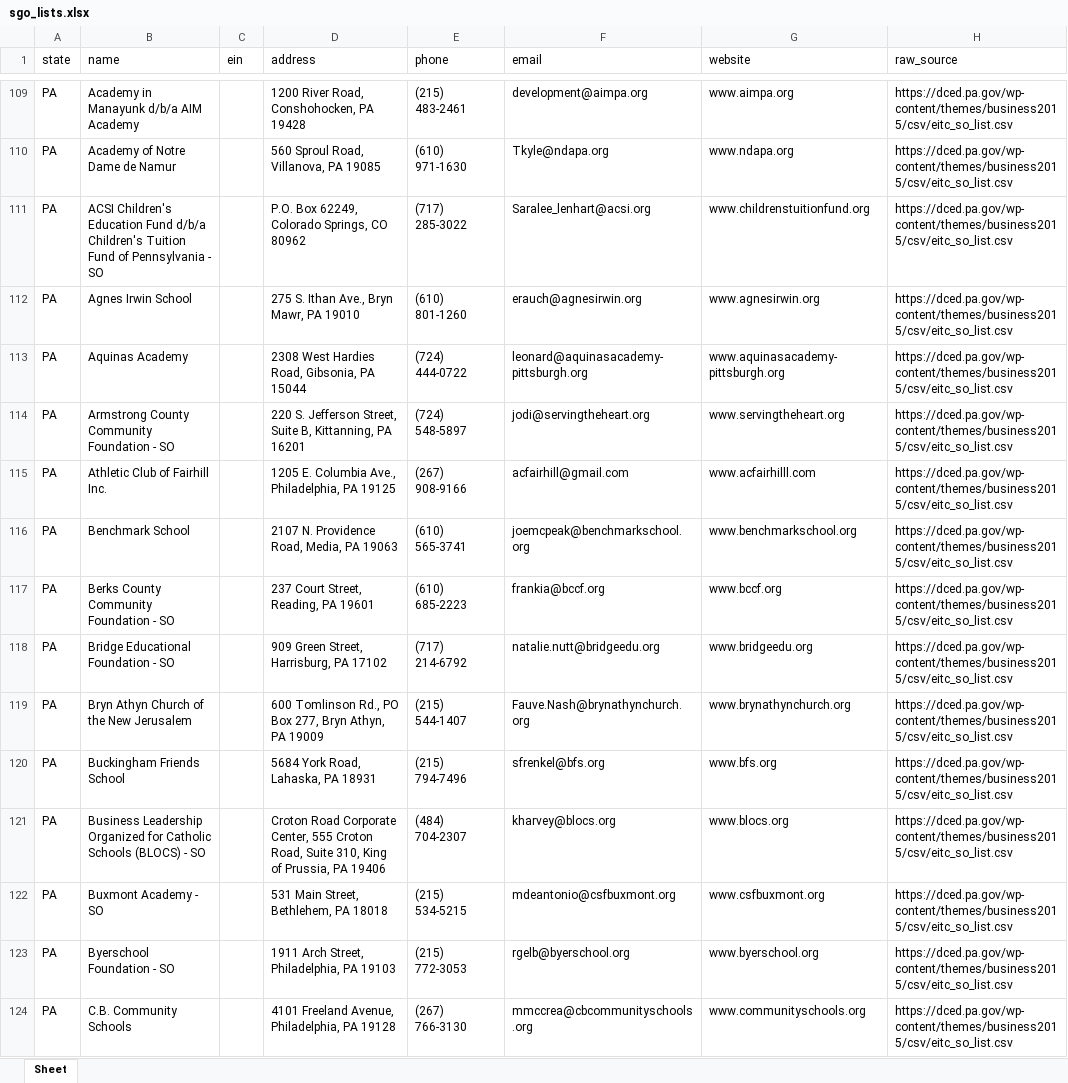
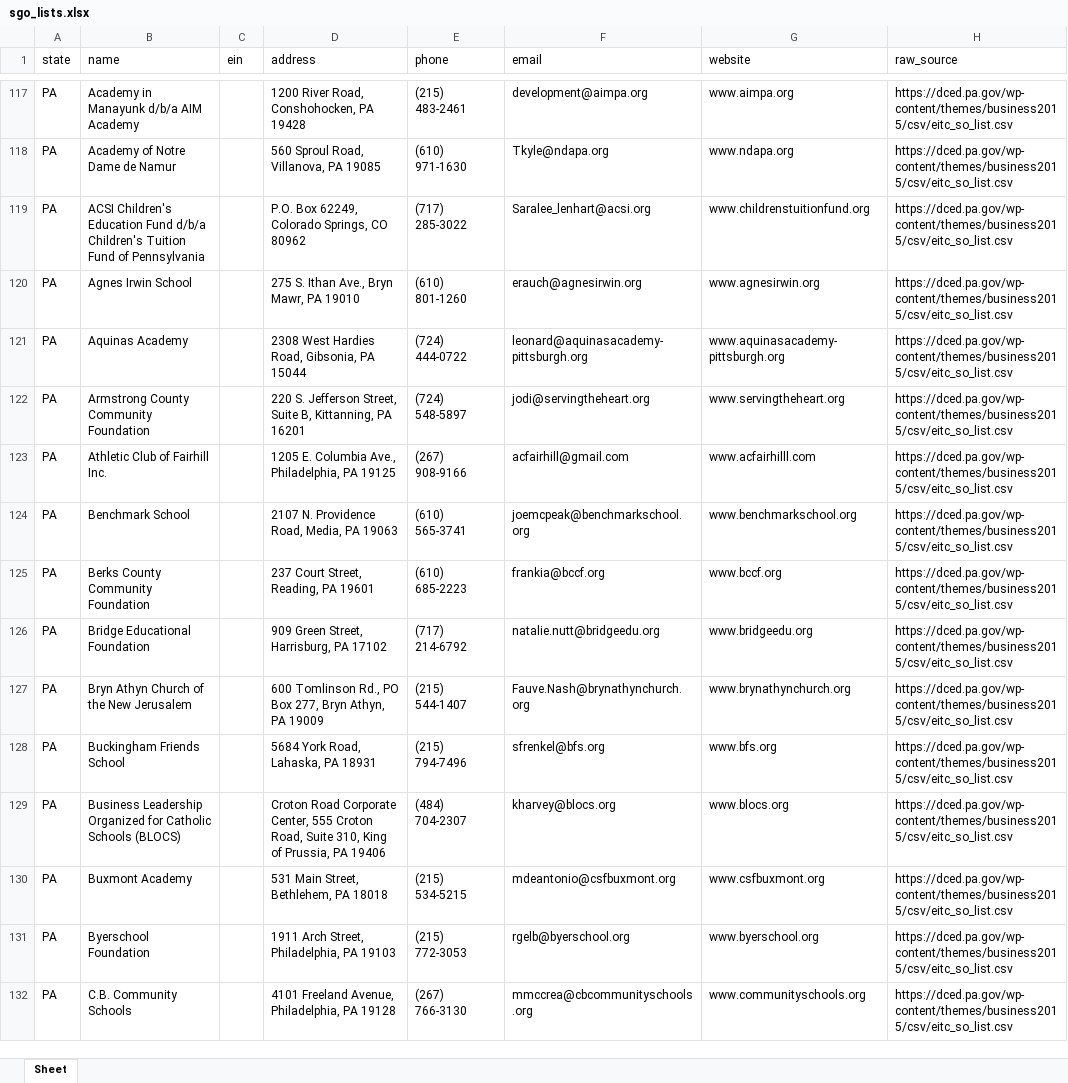
Before and after one commit to CRun7789/SGO-Validation, an Excel workbook: sgo_lists.xlsx, sheet Sheet, drawn as a sheet; only a part is shown, gaps mark what is left out; values as stored, in another font and other column widths than the file's, no borders; addresses are those after the commit; the diff covers the shown part only; the diff names each change by its address in the sheet, - before the commit and + after, or states it on an @@ line.

```diff
--- a/sgo_lists.xlsx (sheet Sheet)
+++ b/sgo_lists.xlsx (sheet Sheet)
-B119 (name): …of Pennsylvania - SO
+B119 (name): …of Pennsylvania
-B122 (name): Armstrong County Community Foundation - SO
+B122 (name): Armstrong County Community Foundation
-B125 (name): Berks County Community Foundation - SO
+B125 (name): Berks County Community Foundation
-B126 (name): Bridge Educational Foundation - SO
+B126 (name): Bridge Educational Foundation
-B129 (name): …Schools (BLOCS) - SO
+B129 (name): …Schools (BLOCS)
-B130 (name): Buxmont Academy - SO
+B130 (name): Buxmont Academy
-B131 (name): Byerschool Foundation - SO
+B131 (name): Byerschool Foundation
```
Also changed, not shown: 55 added rows, 3 removed rows and 85 edited cells elsewhere in this sheet, state_lists/sgo_lists.xlsx, 5 other files.
